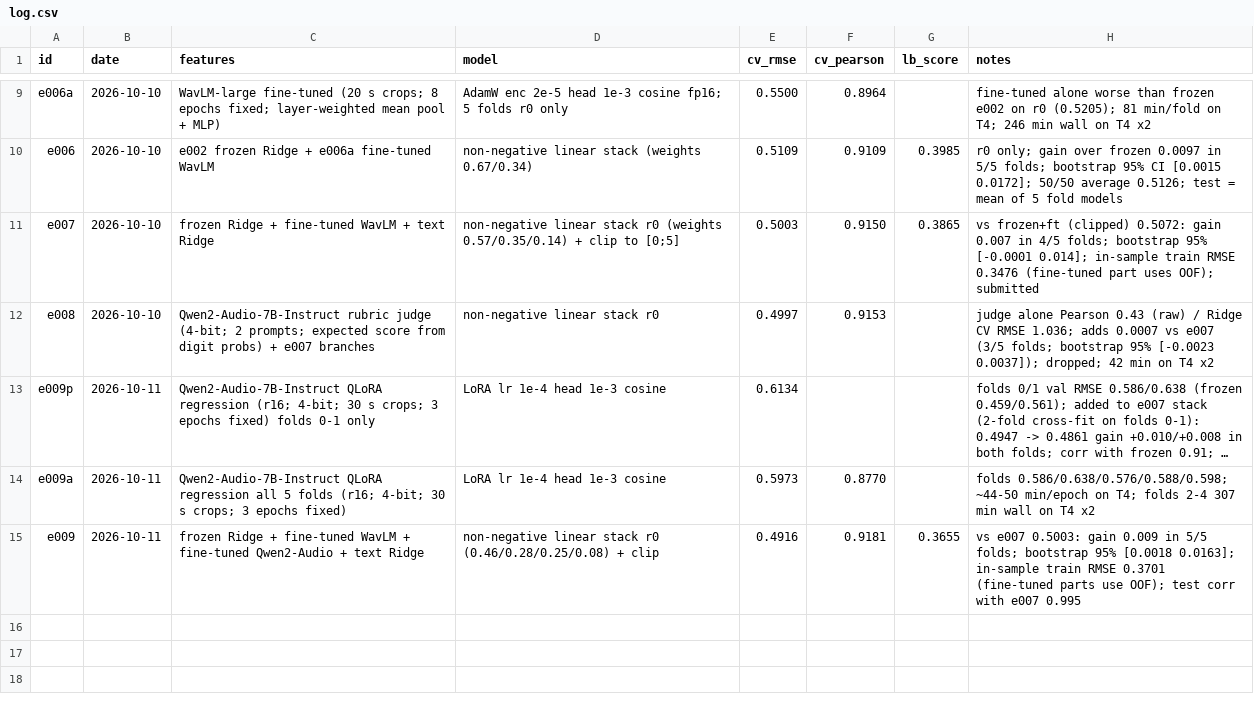
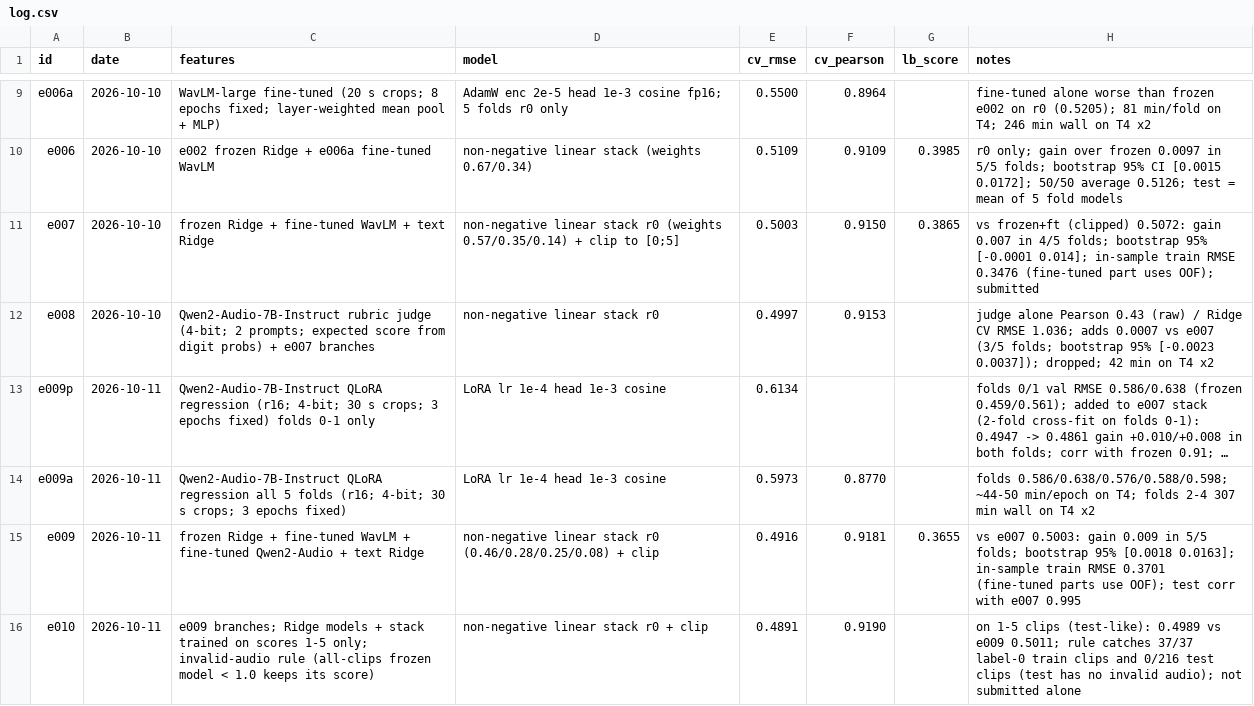
Before and after one commit to anujdevsingh/shl-grammar-scoring, a CSV file: experiments/log.csv, drawn as a sheet; only a part is shown, gaps mark what is left out; long unchanged cells end in ….

Commit message:
final.py --nz: train on scores 1-5, invalid-audio rule; e010

```diff
--- a/experiments/log.csv
+++ b/experiments/log.csv
@@ -15 +15,2 @@ e009a,2026-10-11,Qwen2-Audio-7B-Instruct QLoRA regression all 5 folds (r16; 4-bi
 e009,2026-10-11,frozen Ridge + fine-tuned WavLM + fine-tuned Qwen2-Audio + text Ridge,non-negative linear stack r0 (0.46/0.28/0.25/0.08) + clip,0.4916,0.9181,0.3655,vs e007 0.5003: gain 0.009 in 5/5 folds; bootstrap 95% [0.0018 0.0163]; in-sample train RMSE 0.3701 (fine-tuned parts use OOF); test corr with e007 0.995
+e010,2026-10-11,e009 branches; Ridge models + stack trained on scores 1-5 only; invalid-audio rule (all-clips frozen model < 1.0 keeps its score),non-negative linear stack r0 + clip,0.4891,0.9190,,on 1-5 clips (test-like): 0.4989 vs e009 0.5011; rule catches 37/37 label-0 train clips and 0/216 test clips (test has no invalid audio); not submitted alone
```
Also changed, not shown: 1 other file.
